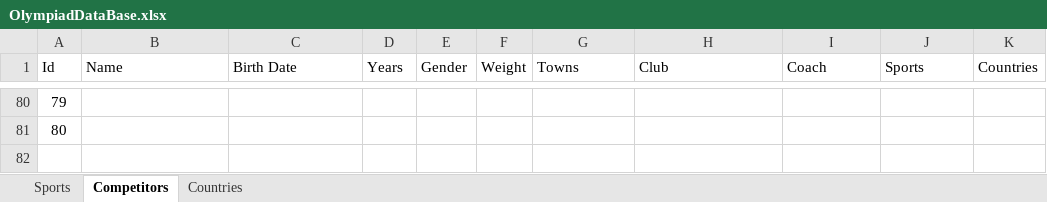
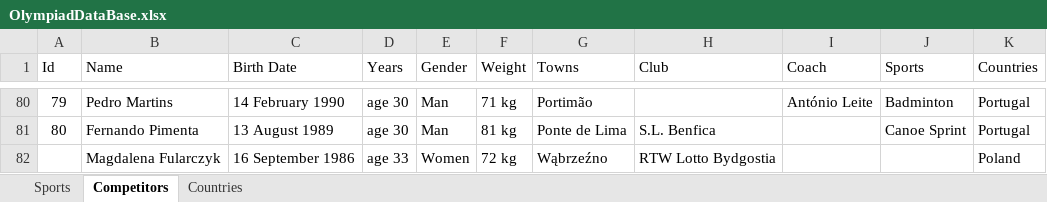
Before and after one commit to nadya02/Olympiad-Project, an Excel workbook: OlympiadDataBase.xlsx, sheet Competitors, drawn as a sheet; only a part is shown, gaps mark what is left out; values as stored, in another font and other column widths than the file's, no borders; the diff covers the shown part only; the diff names each change by its address in the sheet, - before the commit and + after, or states it on an @@ line.

Commit message:
Added more data into competitors

```diff
--- a/OlympiadDataBase.xlsx (sheet Competitors)
+++ b/OlympiadDataBase.xlsx (sheet Competitors)
-B80 (Name): (empty)
+B80 (Name): Pedro Martins
-C80 (Birth Date): (empty)
+C80 (Birth Date): 14 February 1990
-D80:D81 (Years): (empty)
+D80:D81 (Years): age 30
-E80:E81 (Gender): (empty)
+E80:E81 (Gender): Man
-F80 (Weight): (empty)
+F80 (Weight): 71 kg
-G80 (Towns): (empty)
+G80 (Towns): Portimão
-I80 (Coach): (empty)
+I80 (Coach): António Leite
-J80 (Sports): (empty)
+J80 (Sports): Badminton
-K80:K81 (Countries): (empty)
+K80:K81 (Countries): Portugal
-B81 (Name): (empty)
+B81 (Name): Fernando Pimenta
-C81 (Birth Date): (empty)
+C81 (Birth Date): 13 August 1989
-F81 (Weight): (empty)
+F81 (Weight): 81 kg
-G81 (Towns): (empty)
+G81 (Towns): Ponte de Lima
-H81 (Club): (empty)
+H81 (Club): S.L. Benfica
-J81 (Sports): (empty)
+J81 (Sports): Canoe Sprint
+row 82:  | Magdalena Fularczyk | 16 September 1986 | age 33 | Women | 72 kg | Wąbrzeźno | RTW Lotto Bydgostia |  |  | Poland
```
Also changed, not shown: 64 edited cells elsewhere in this sheet.
